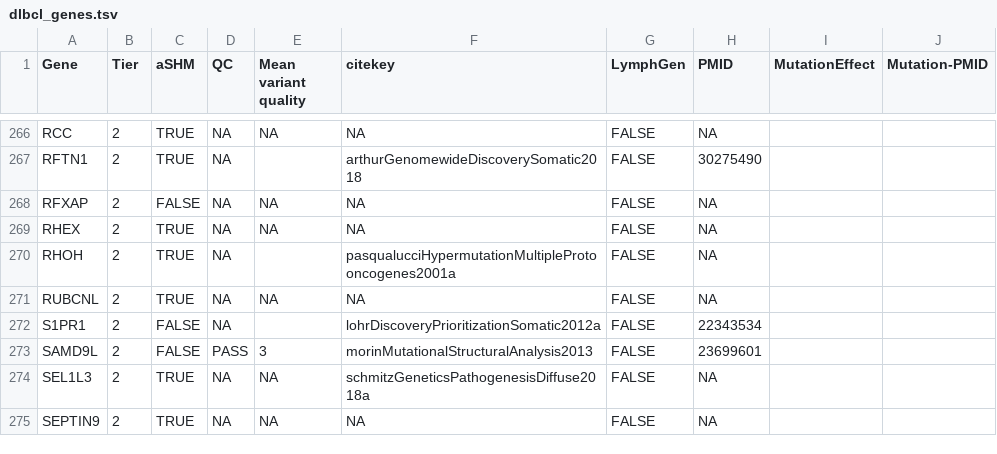
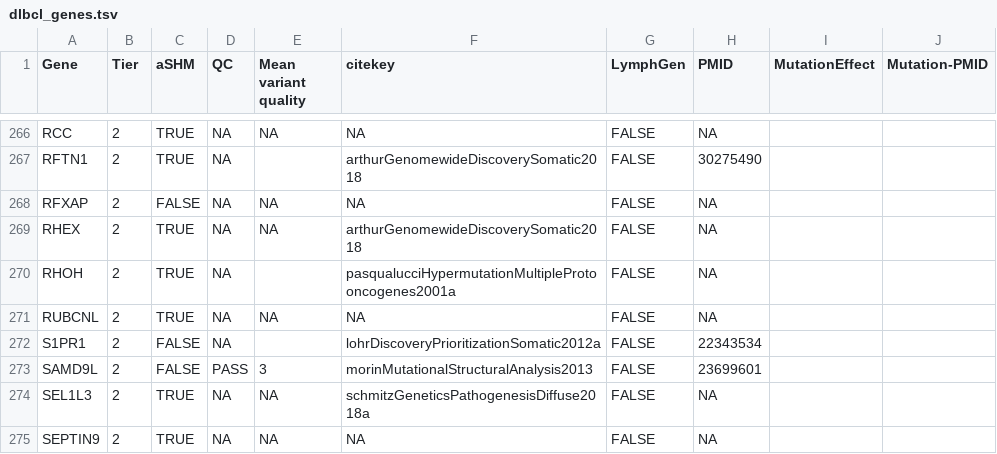
Before and after one commit to morinlab/LLMPP, a TSV file: resources/curated/dlbcl_genes.tsv, drawn as a sheet; only a part is shown, gaps mark what is left out.

Commit message:
fill in missing references

```diff
--- a/resources/curated/dlbcl_genes.tsv
+++ b/resources/curated/dlbcl_genes.tsv
@@ -268,3 +268,3 @@ RFTN1	2	TRUE	NA		arthurGenomewideDiscoverySomatic2018	FALSE	30275490
 RFXAP	2	FALSE	NA	NA	NA	FALSE	NA		
-RHEX	2	TRUE	NA	NA	NA	FALSE	NA		
+RHEX	2	TRUE	NA	NA	arthurGenomewideDiscoverySomatic2018	FALSE	NA		
 RHOH	2	TRUE	NA		pasqualucciHypermutationMultipleProtooncogenes2001a	FALSE	NA		
```
